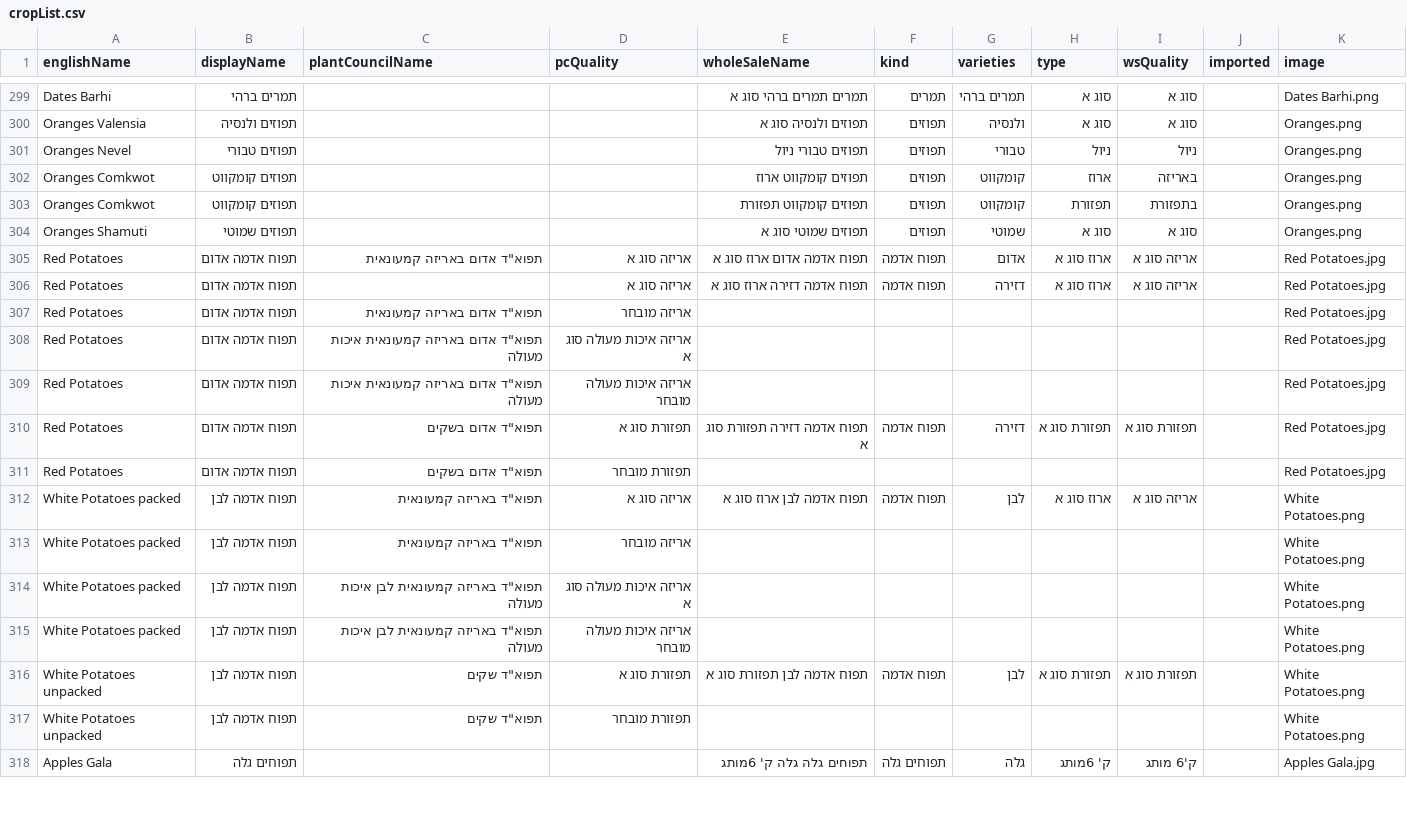
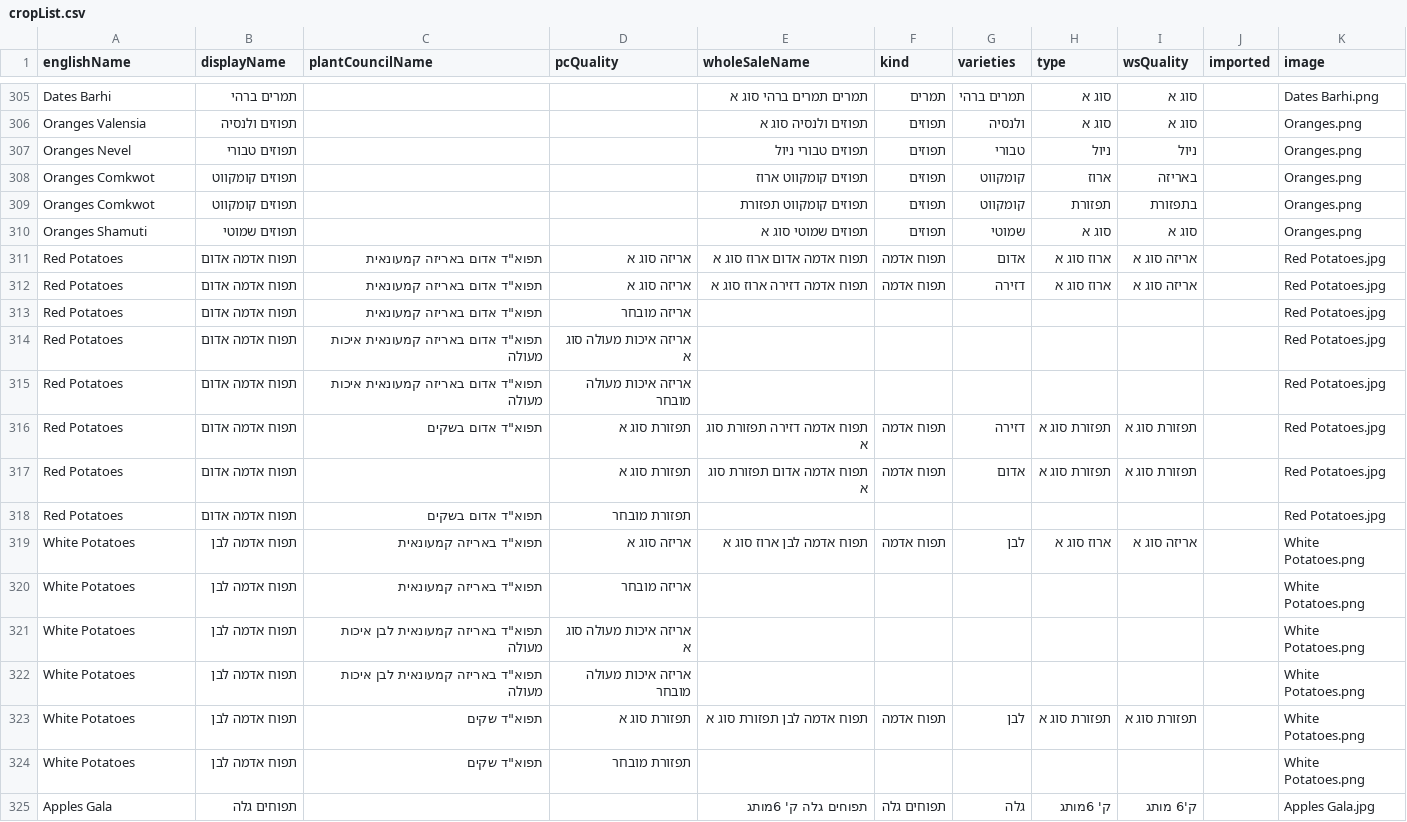
Before and after one commit to FihlaTV/farmers, a CSV file: csv/cropList.csv, drawn as a sheet; only a part is shown, gaps mark what is left out; the diff covers the shown part only.

```diff
--- a/csv/cropList.csv
+++ b/csv/cropList.csv
@@ -306 +312 @@ Red Potatoes ,תפוח אדמה אדום,"תפוא""ד אדום באריזה ק
-Red Potatoes ,תפוח אדמה אדום,,אריזה סוג א,תפוח אדמה  דזירה ארוז סוג א,תפוח אדמה ,דזירה,ארוז סוג א,אריזה סוג א,,Red Potatoes.jpg
+Red Potatoes ,תפוח אדמה אדום,תפוא"ד אדום באריזה קמעונאית,אריזה סוג א,תפוח אדמה  דזירה ארוז סוג א,תפוח אדמה ,דזירה,ארוז סוג א,אריזה סוג א,,Red Potatoes.jpg
@@ -310,0 +317 @@ Red Potatoes ,תפוח אדמה אדום,"תפוא""ד אדום בשקים",תפ
+Red Potatoes ,תפוח אדמה אדום,,תפזורת סוג א,תפוח אדמה אדום תפזורת סוג א,תפוח אדמה ,אדום,תפזורת סוג א,תפזורת סוג א,,Red Potatoes.jpg
@@ -312,7 +319,7 @@ Red Potatoes ,תפוח אדמה אדום,"תפוא""ד אדום בשקים",תפ
-White Potatoes packed,תפוח אדמה לבן,"תפוא""ד באריזה קמעונאית",אריזה סוג א,תפוח אדמה  לבן ארוז סוג א,תפוח אדמה ,לבן,ארוז סוג א,אריזה סוג א,,White Potatoes.png
-White Potatoes packed,תפוח אדמה לבן,"תפוא""ד באריזה קמעונאית",אריזה מובחר,,,,,,,White Potatoes.png
-White Potatoes packed,תפוח אדמה לבן,"תפוא""ד באריזה קמעונאית לבן איכות מעולה",אריזה איכות מעולה סוג א,,,,,,,White Potatoes.png
-White Potatoes packed,תפוח אדמה לבן,"תפוא""ד באריזה קמעונאית לבן איכות מעולה",אריזה איכות מעולה מובחר,,,,,,,White Potatoes.png
-White Potatoes unpacked,תפוח אדמה לבן,"תפוא""ד שקים",תפזורת סוג א,תפוח אדמה  לבן תפזורת סוג א,תפוח אדמה ,לבן,תפזורת סוג א,תפזורת סוג א,,White Potatoes.png
-White Potatoes unpacked,תפוח אדמה לבן,"תפוא""ד שקים",תפזורת מובחר,,,,,,,White Potatoes.png
-Apples Gala,תפוחים גלה,,,תפוחים גלה גלה ק' 6מותג,תפוחים גלה,גלה,ק' 6מותג,ק'6 מותג,,Apples Gala.jpg
+White Potatoes ,תפוח אדמה לבן,תפוא"ד באריזה קמעונאית,אריזה סוג א,תפוח אדמה  לבן ארוז סוג א,תפוח אדמה ,לבן,ארוז סוג א,אריזה סוג א,,White Potatoes.png
+White Potatoes ,תפוח אדמה לבן,תפוא"ד באריזה קמעונאית,אריזה מובחר,,,,,,,White Potatoes.png
+White Potatoes ,תפוח אדמה לבן,תפוא"ד באריזה קמעונאית לבן איכות מעולה,אריזה איכות מעולה סוג א,,,,,,,White Potatoes.png
+White Potatoes ,תפוח אדמה לבן,תפוא"ד באריזה קמעונאית לבן איכות מעולה,אריזה איכות מעולה מובחר,,,,,,,White Potatoes.png
+White Potatoes ,תפוח אדמה לבן,תפוא"ד שקים,תפזורת סוג א,תפוח אדמה  לבן תפזורת סוג א,תפוח אדמה ,לבן,תפזורת סוג א,תפזורת סוג א,,White Potatoes.png
+White Potatoes ,תפוח אדמה לבן,תפוא"ד שקים,תפזורת מובחר,,,,,,,White Potatoes.png
+Apples Gala,תפוחים גלה,,,תפוחים גלה ק' 6מותג,תפוחים גלה,גלה,ק' 6מותג,ק'6 מותג,,Apples Gala.jpg
```
Also changed, not shown: 6 added rows and 31 edited cells elsewhere in this file, 12 other files.
